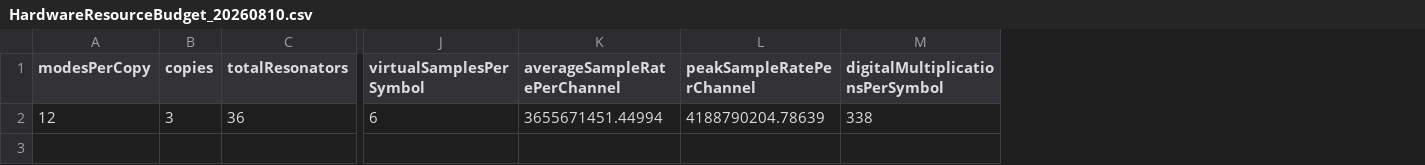
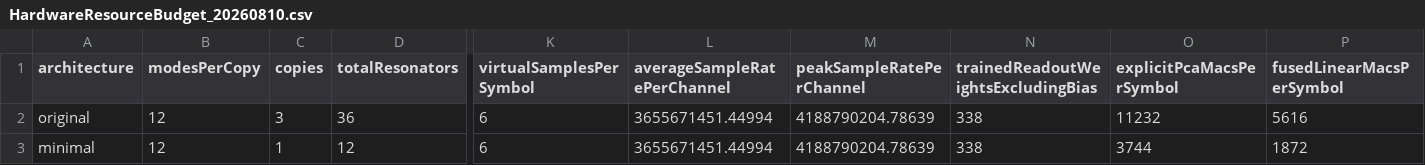
Before and after one commit to Ariel-Norambuena/coherent-mixing-bosonic-reservoirs, a CSV file: figure3/HardwareResourceBudget_20260810.csv, drawn as a sheet; only a part is shown, gaps mark what is left out; addresses are those after the commit; rows hold the shown columns only; the diff names each change by its address in the sheet, - before the commit and + after, or states it on an @@ line.

```diff
--- a/figure3/HardwareResourceBudget_20260810.csv
+++ b/figure3/HardwareResourceBudget_20260810.csv
+column A (architecture), row 2: original
+column O (explicitPcaMacsPerSymbol), row 2: 11232
+column P (fusedLinearMacsPerSymbol), row 2: 5616
-N1: digitalMultiplicationsPerSymbol
+N1: trainedReadoutWeightsExcludingBias
+row 3: minimal | 12 | 1 | 12 | 6 | 3655671451.44994 | 4188790204.78639 | 338 | 3744 | 1872
```
Also changed, not shown: figure3/HardwareMapping_HybridSiNTFLN_20260810.csv, 57 other files.
